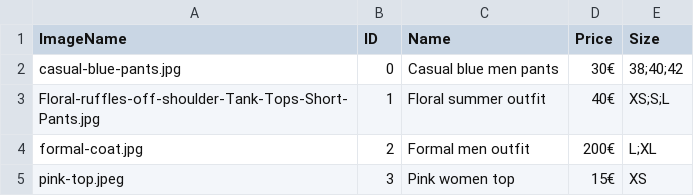
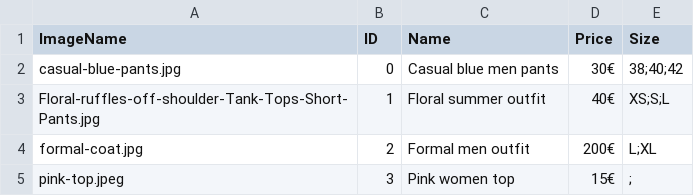
Before and after one commit to FRYoussef/multi-agent-store, a CSV file: DB.csv, drawn as a sheet.

Commit message:
Added sizes in the item view

```diff
--- a/DB.csv
+++ b/DB.csv
@@ -4,2 +4,2 @@ Floral-ruffles-off-shoulder-Tank-Tops-Short-Pants.jpg,1,Floral summer outfit,40
 formal-coat.jpg,2,Formal men outfit,200€,L;XL
-pink-top.jpeg,3,Pink women top,15€,XS
+pink-top.jpeg,3,Pink women top,15€,;
```
Also changed, not shown: 2 other files.
